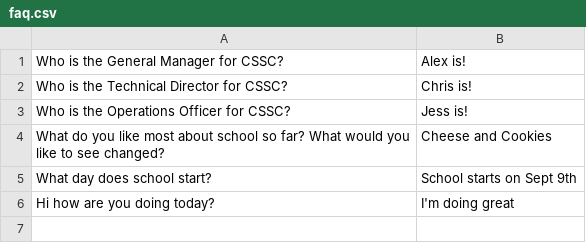
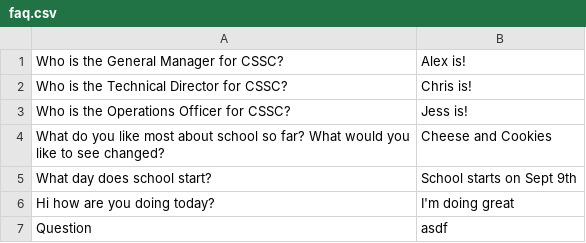
Before and after one commit to utm-cssc/faq, a CSV file: faq.csv, drawn as a sheet.

Commit message:
Update faq.csv

```diff
--- a/faq.csv
+++ b/faq.csv
@@ -6 +6,2 @@ What day does school start? | School starts on Sept 9th
 Hi how are you doing today? | I'm doing great
+Question | asdf
```
